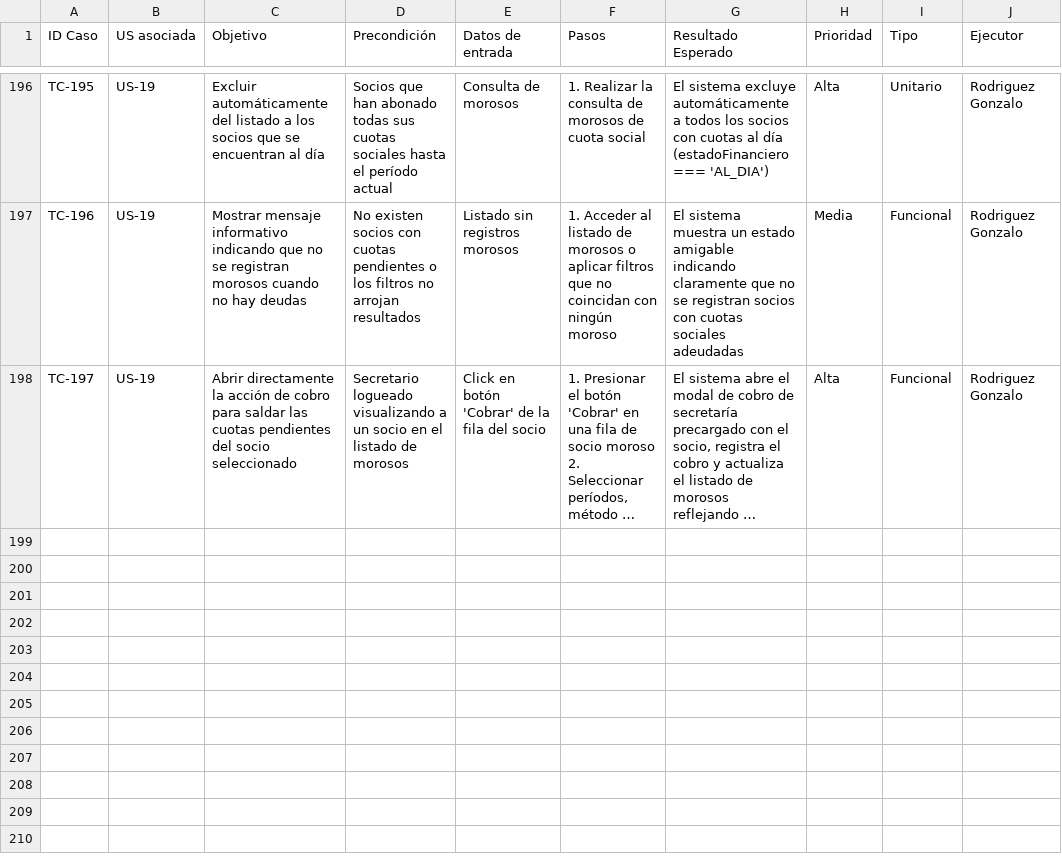
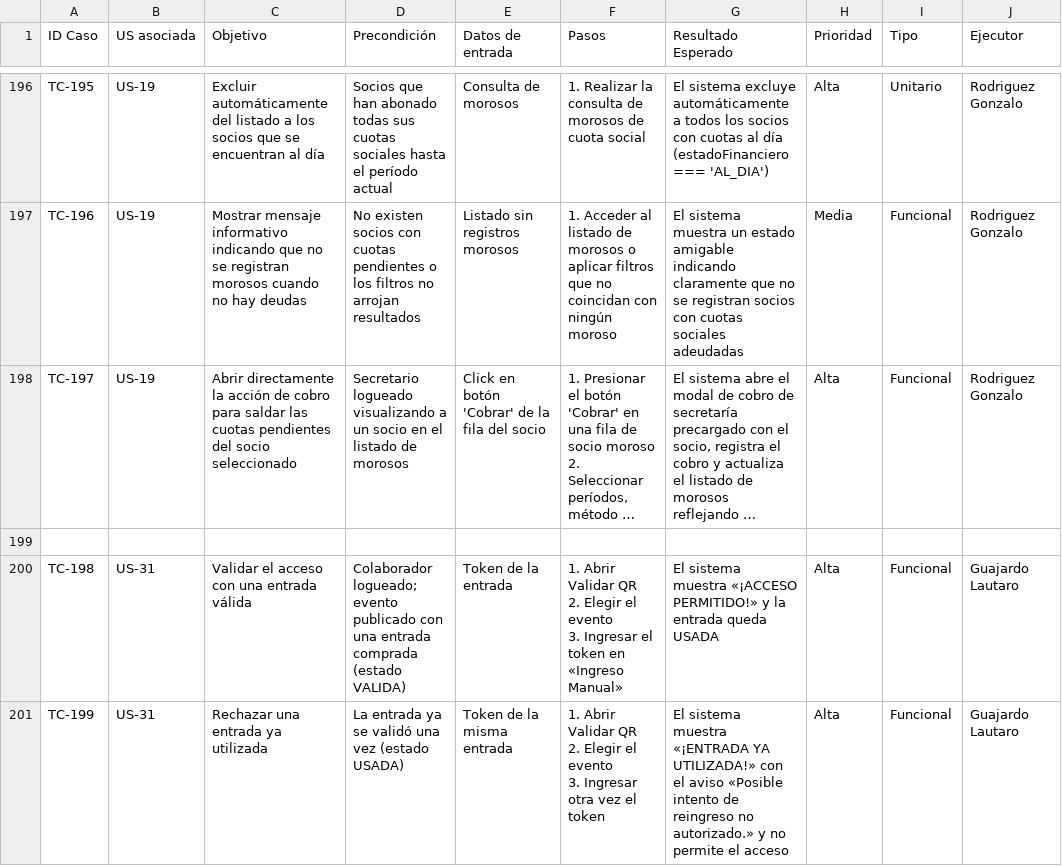
Before and after one commit to lucasgazzola/socialclub-backend, a CSV file: docs/pruebas/casos-prueba.csv, drawn as a sheet; only a part is shown, gaps mark what is left out; long unchanged cells end in …; ↵ is a line break in a cell; the diff names each change by its address in the sheet, - before the commit and + after, or states it on an @@ line.

Commit message:
test[TASK-43]: casos de US-31 renumerados a TC-198 y TC-199
TC-180 y TC-181 los tomó US-25 en dev mientras TASK-43 esperaba el PR.

```diff
--- a/docs/pruebas/casos-prueba.csv
+++ b/docs/pruebas/casos-prueba.csv
+row 199: (empty)
+row 200: TC-198 | US-31 | Validar el acceso con una entrada válida | Colaborador logueado; evento publicado con una entrada comprada (estado VALIDA) | Token de la entrada | 1. Abrir Validar QR ↵ 2. Elegir el evento ↵ 3. Ingresar el token en «Ingreso Manual» | El sistema muestra «¡ACCESO PERMITIDO!» y la entrada queda USADA | Alta | Funcional | Guajardo Lautaro
+row 201: TC-199 | US-31 | Rechazar una entrada ya utilizada | La entrada ya se validó una vez (estado USADA) | Token de la misma entrada | 1. Abrir Validar QR ↵ 2. Elegir el evento ↵ 3. Ingresar otra vez el token | El sistema muestra «¡ENTRADA YA UTILIZADA!» con el aviso «Posible intento de reingreso no autorizado.» y no permite el acceso | Alta | Funcional | Guajardo Lautaro
```
Also changed, not shown: docs/pruebas/para-pegar/casos-prueba.tsv.
